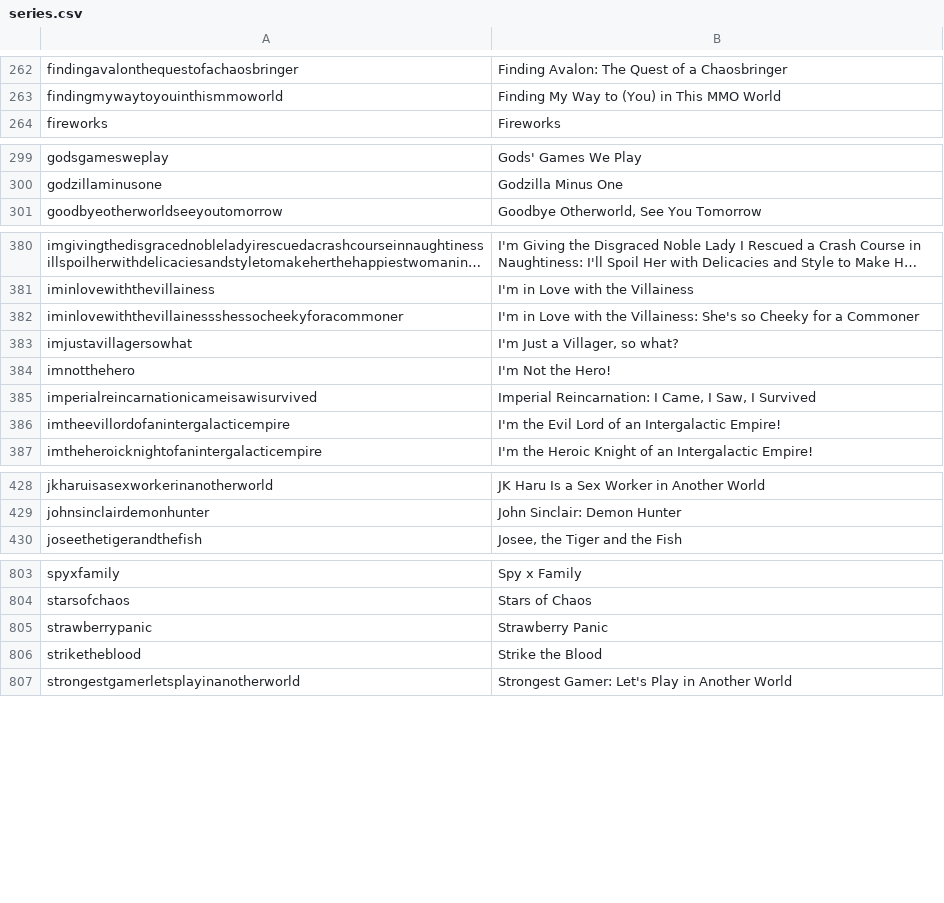
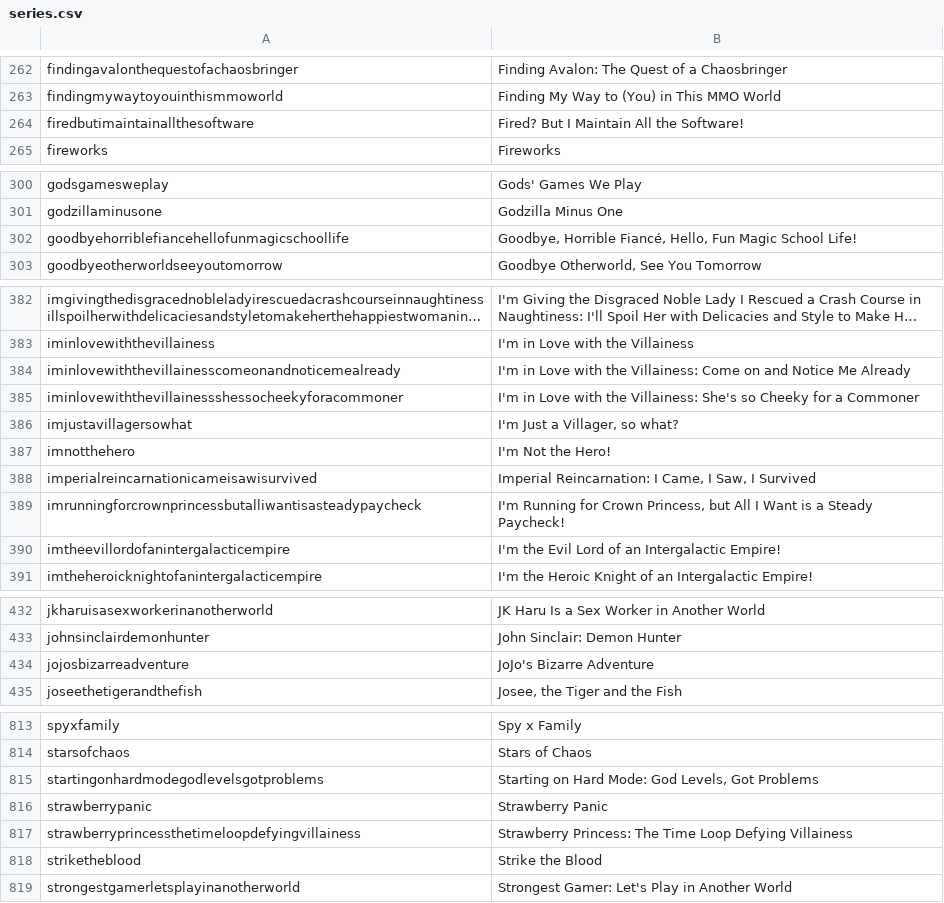
Before and after one commit to AlpinDale/lnrelease-discord-bot, a CSV file: data/series.csv, drawn as a sheet; only a part is shown, gaps mark what is left out; long unchanged cells end in …; the diff covers the shown part only; the diff names each change by its address in the sheet, - before the commit and + after, or states it on an @@ line.

```diff
--- a/data/series.csv
+++ b/data/series.csv
+row 264: firedbutimaintainallthesoftware | Fired? But I Maintain All the Software!
+row 302: goodbyehorriblefiancehellofunmagicschoollife | Goodbye, Horrible Fiancé, Hello, Fun Magic School Life!
+row 384: iminlovewiththevillainesscomeonandnoticemealready | I'm in Love with the Villainess: Come on and Notice Me Already
+row 389: imrunningforcrownprincessbutalliwantisasteadypaycheck | I'm Running for Crown Princess, but All I Want is a Steady Paycheck!
+row 434: jojosbizarreadventure | JoJo's Bizarre Adventure
+row 815: startingonhardmodegodlevelsgotproblems | Starting on Hard Mode: God Levels, Got Problems
+row 817: strawberryprincessthetimeloopdefyingvillainess | Strawberry Princess: The Time Loop Defying Villainess
```
Also changed, not shown: 9 added rows elsewhere in this file, data/cross_infinite.csv, data/hanashi.csv, 7 other files.
